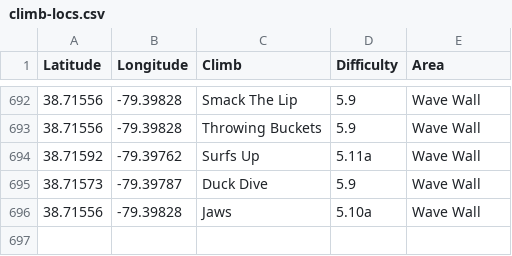
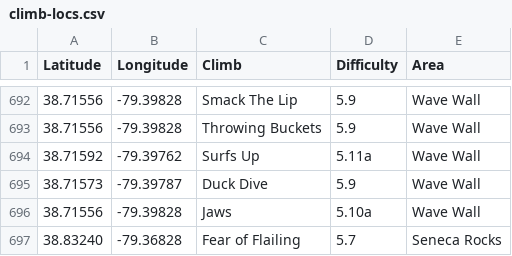
Before and after one commit to achiquit/websitejazzhands, a CSV file: climbing/data/climb-locs.csv, drawn as a sheet; only a part is shown, gaps mark what is left out.

```diff
--- a/climbing/data/climb-locs.csv
+++ b/climbing/data/climb-locs.csv
@@ -696 +696,2 @@ Latitude,Longitude,Climb,Difficulty,Area
 38.71556," -79.39828",Jaws,5.10a,"Wave Wall"
+38.83240," -79.36828","Fear of Flailing",5.7,"Seneca Rocks"
```
Also changed, not shown: climbing/data/all-ticks.csv, climbing/data/all-time-stats.csv, 10 other files.
